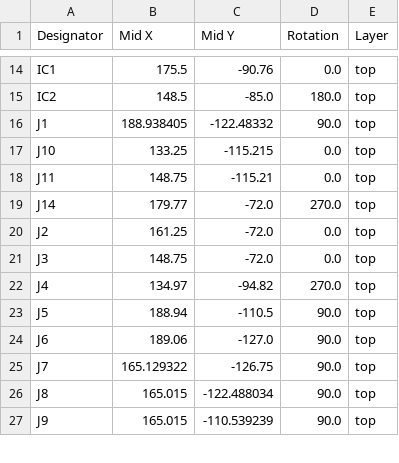
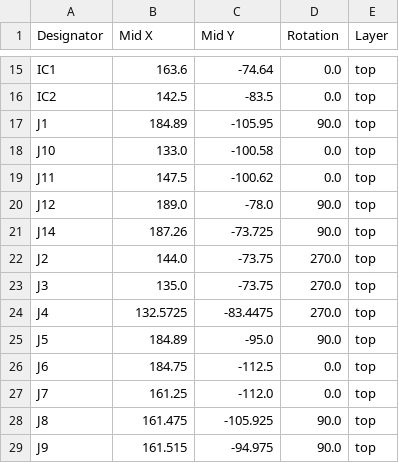
Before and after one commit to DaVinciBot/CDR-CAD, a CSV file: PCB/PAMI/carte_mere_pami/production/positions.csv, drawn as a sheet; only a part is shown, gaps mark what is left out; addresses are those after the commit; the diff covers the shown part only; the diff names each change by its address in the sheet, - before the commit and + after, or states it on an @@ line.

```diff
--- a/PCB/PAMI/carte_mere_pami/production/positions.csv
+++ b/PCB/PAMI/carte_mere_pami/production/positions.csv
-B15 (Mid X): 175.5
+B15 (Mid X): 163.6
-C15 (Mid Y): -90.76
+C15 (Mid Y): -74.64
-B16 (Mid X): 148.5
+B16 (Mid X): 142.5
-C16 (Mid Y): -85.0
+C16 (Mid Y): -83.5
-D16 (Rotation): 180.0
+D16 (Rotation): 0.0
-B17 (Mid X): 188.938405
+B17 (Mid X): 184.89
-C17 (Mid Y): -122.48332
+C17 (Mid Y): -105.95
-B18 (Mid X): 133.25
+B18 (Mid X): 133.0
-C18 (Mid Y): -115.215
+C18 (Mid Y): -100.58
-B19 (Mid X): 148.75
+B19 (Mid X): 147.5
-C19 (Mid Y): -115.21
+C19 (Mid Y): -100.62
+row 20: J12 | 189.0 | -78.0 | 90.0 | top
-B21 (Mid X): 179.77
+B21 (Mid X): 187.26
-C21 (Mid Y): -72.0
+C21 (Mid Y): -73.725
-D21 (Rotation): 270.0
+D21 (Rotation): 90.0
-B22 (Mid X): 161.25
+B22 (Mid X): 144.0
-C22:C23 (Mid Y): -72.0
+C22:C23 (Mid Y): -73.75
-D22:D23 (Rotation): 0.0
+D22:D23 (Rotation): 270.0
-B23 (Mid X): 148.75
+B23 (Mid X): 135.0
-B24 (Mid X): 134.97
+B24 (Mid X): 132.5725
-C24 (Mid Y): -94.82
+C24 (Mid Y): -83.4475
-B25 (Mid X): 188.94
+B25 (Mid X): 184.89
-C25 (Mid Y): -110.5
+C25 (Mid Y): -95.0
-B26 (Mid X): 189.06
+B26 (Mid X): 184.75
-C26 (Mid Y): -127.0
+C26 (Mid Y): -112.5
-D26:D27 (Rotation): 90.0
+D26:D27 (Rotation): 0.0
-B27 (Mid X): 165.129322
+B27 (Mid X): 161.25
-C27 (Mid Y): -126.75
+C27 (Mid Y): -112.0
-B28 (Mid X): 165.015
+B28 (Mid X): 161.475
-C28 (Mid Y): -122.488034
+C28 (Mid Y): -105.925
-B29 (Mid X): 165.015
+B29 (Mid X): 161.515
-C29 (Mid Y): -110.539239
+C29 (Mid Y): -94.975
```
Also changed, not shown: 2 added rows, 1 removed row and 45 edited cells elsewhere in this file, PCB/PAMI/carte_mere_pami/production/bom.csv, 17 other files.
